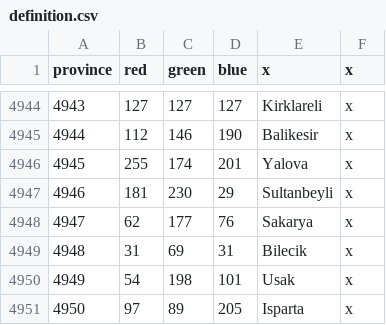
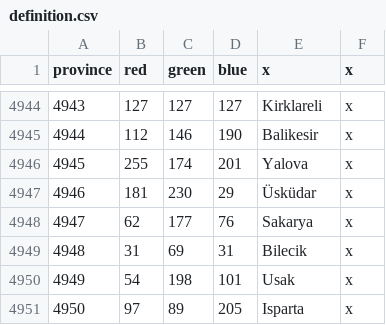
Before and after one commit to calestialgem/anatolia_expanded.eu4, a CSV file: map/definition.csv, drawn as a sheet; only a part is shown, gaps mark what is left out.

```diff
--- a/map/definition.csv
+++ b/map/definition.csv
@@ -4946,3 +4946,3 @@ province;red;green;blue;x;x
 4945;255;174;201;Yalova;x
-4946;181;230;29;Sultanbeyli;x
+4946;181;230;29;Üsküdar;x
 4947;62;177;76;Sakarya;x
```
Also changed, not shown: map/adjacencies.csv, 5 other files.
